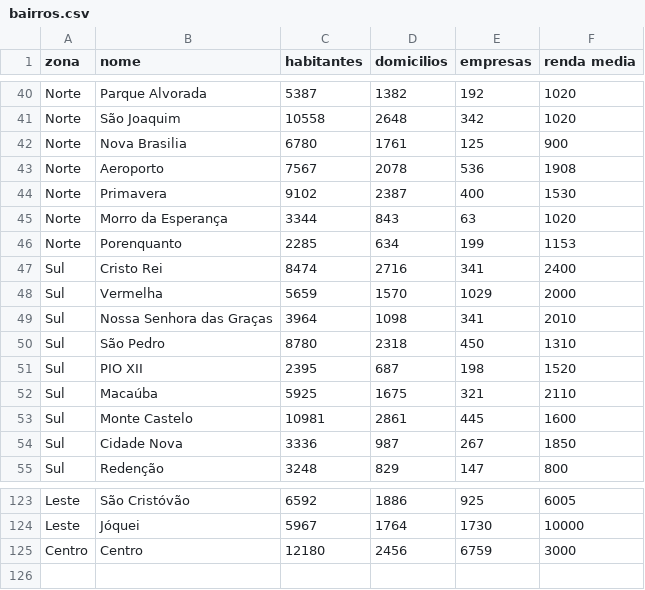
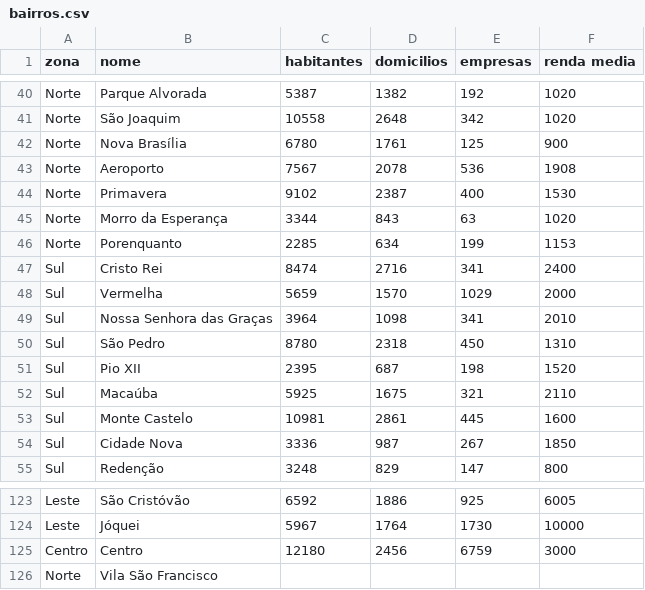
Before and after one commit to dnamobile/next-telecom, a CSV file: db/files/bairros.csv, drawn as a sheet; only a part is shown, gaps mark what is left out.

```diff
--- a/db/files/bairros.csv
+++ b/db/files/bairros.csv
@@ -41,3 +41,3 @@ Norte;Parque Alvorada;5387;1382;192;1020
 Norte;São Joaquim;10558;2648;342;1020
-Norte;Nova Brasilia;6780;1761;125;900
+Norte;Nova Brasília;6780;1761;125;900
 Norte;Aeroporto;7567;2078;536;1908
@@ -50,3 +50,3 @@ Sul;Nossa Senhora das Graças;3964;1098;341;2010
 Sul;São Pedro;8780;2318;450;1310
-Sul;PIO XII;2395;687;198;1520
+Sul;Pio XII;2395;687;198;1520
 Sul;Macaúba;5925;1675;321;2110
@@ -125 +125,2 @@ Leste;Jóquei;5967;1764;1730;10000
 Centro;Centro;12180;2456;6759;3000
+Norte;Vila São Francisco;;;;
```
Also changed, not shown: 3 other files.
